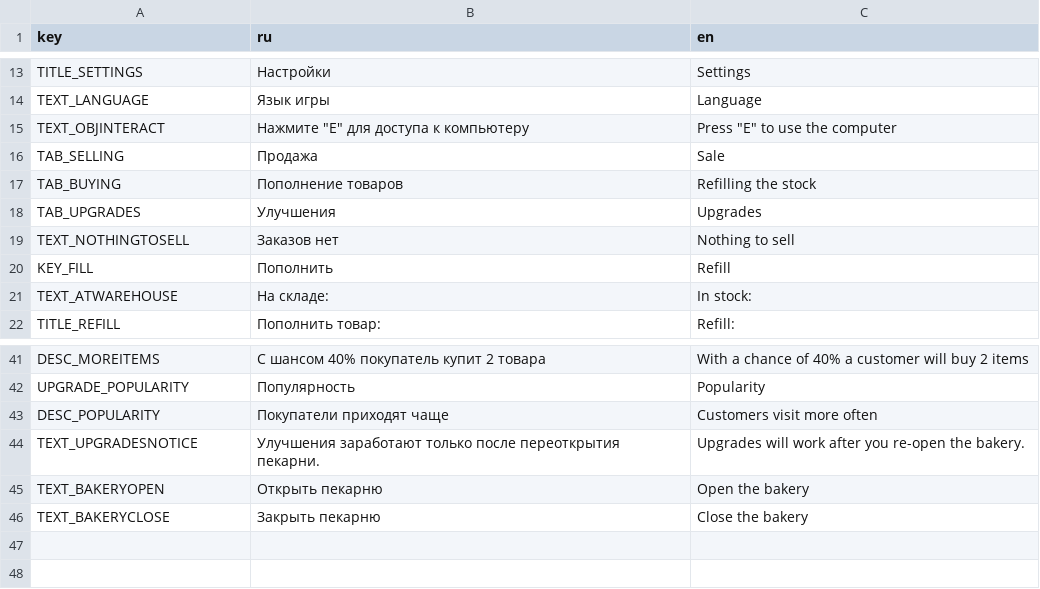
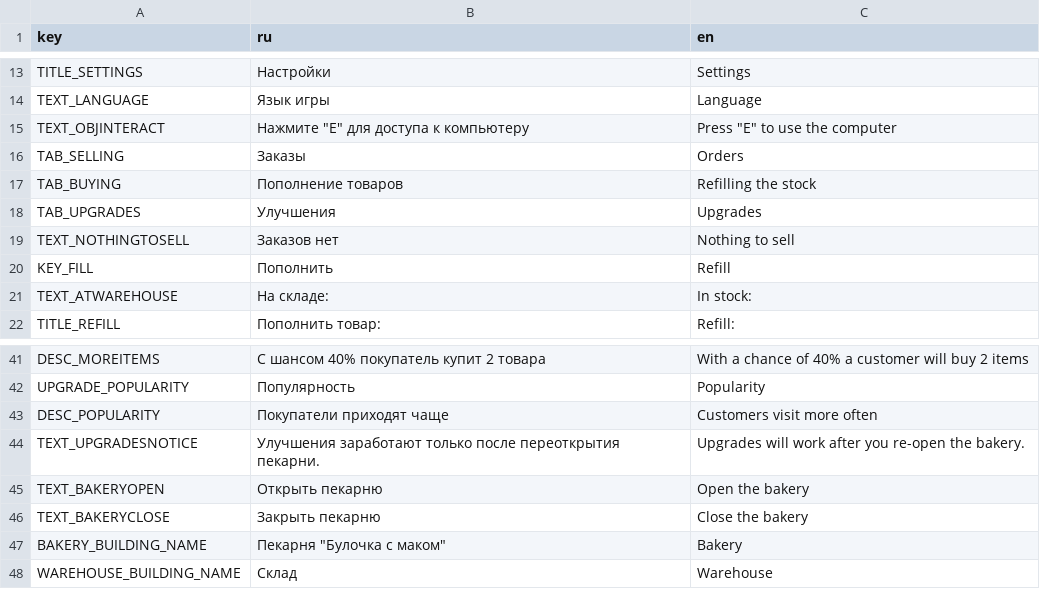
Before and after one commit to ZFox-24/BakeryGame, a CSV file: translations/translations.csv, drawn as a sheet; only a part is shown, gaps mark what is left out.

Commit message:
camera bobbing + building translations + collisions

```diff
--- a/translations/translations.csv
+++ b/translations/translations.csv
@@ -15,3 +15,3 @@ TEXT_LANGUAGE,Язык игры,Language
 TEXT_OBJINTERACT,Нажмите "Е" для доступа к компьютеру,Press "E" to use the computer
-TAB_SELLING,Продажа,Sale
+TAB_SELLING,Заказы,Orders
 TAB_BUYING,Пополнение товаров,Refilling the stock
@@ -46 +46,3 @@ TEXT_BAKERYOPEN,Открыть пекарню,Open the bakery
 TEXT_BAKERYCLOSE,Закрыть пекарню,Close the bakery
+BAKERY_BUILDING_NAME,Пекарня "Булочка с маком",Bakery
+WAREHOUSE_BUILDING_NAME,Склад,Warehouse
```
Also changed, not shown: 39 other files.
